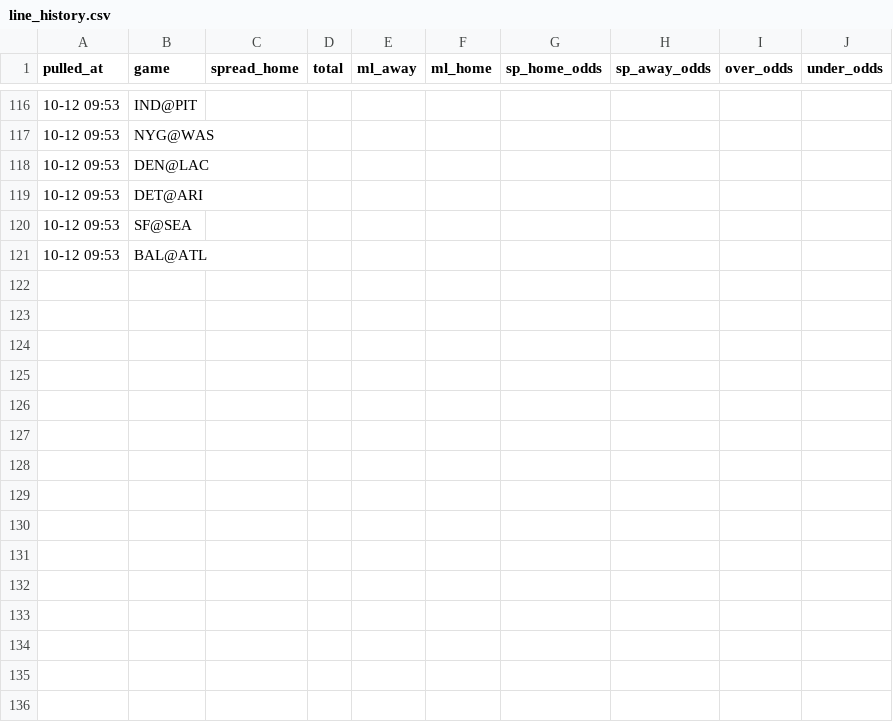
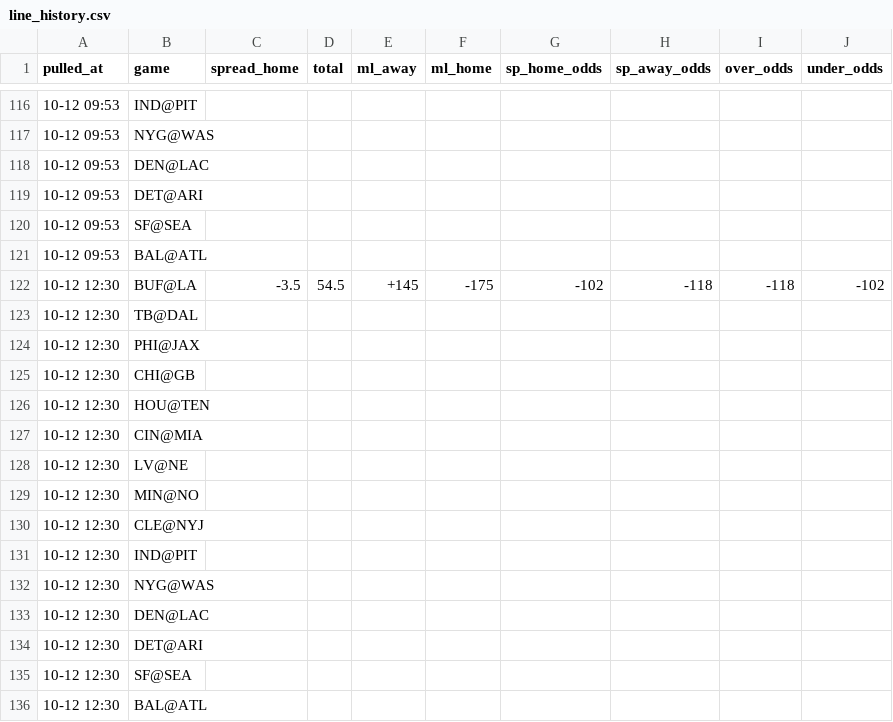
Before and after one commit to hyongdopaulyoon-sketch/hyongdopaulyoon-sketch-nfl-weekly, a CSV file: data/2026-w05/line_history.csv, drawn as a sheet; only a part is shown, gaps mark what is left out.

```diff
--- a/data/2026-w05/line_history.csv
+++ b/data/2026-w05/line_history.csv
@@ -121 +121,16 @@
 10-12 09:53,BAL@ATL,,,,,,,,
+10-12 12:30,BUF@LA,-3.5,54.5,+145,-175,-102,-118,-118,-102
+10-12 12:30,TB@DAL,,,,,,,,
+10-12 12:30,PHI@JAX,,,,,,,,
+10-12 12:30,CHI@GB,,,,,,,,
+10-12 12:30,HOU@TEN,,,,,,,,
+10-12 12:30,CIN@MIA,,,,,,,,
+10-12 12:30,LV@NE,,,,,,,,
+10-12 12:30,MIN@NO,,,,,,,,
+10-12 12:30,CLE@NYJ,,,,,,,,
+10-12 12:30,IND@PIT,,,,,,,,
+10-12 12:30,NYG@WAS,,,,,,,,
+10-12 12:30,DEN@LAC,,,,,,,,
+10-12 12:30,DET@ARI,,,,,,,,
+10-12 12:30,SF@SEA,,,,,,,,
+10-12 12:30,BAL@ATL,,,,,,,,
```
Also changed, not shown: data/2026-w05/predictions.csv, 7 other files.
